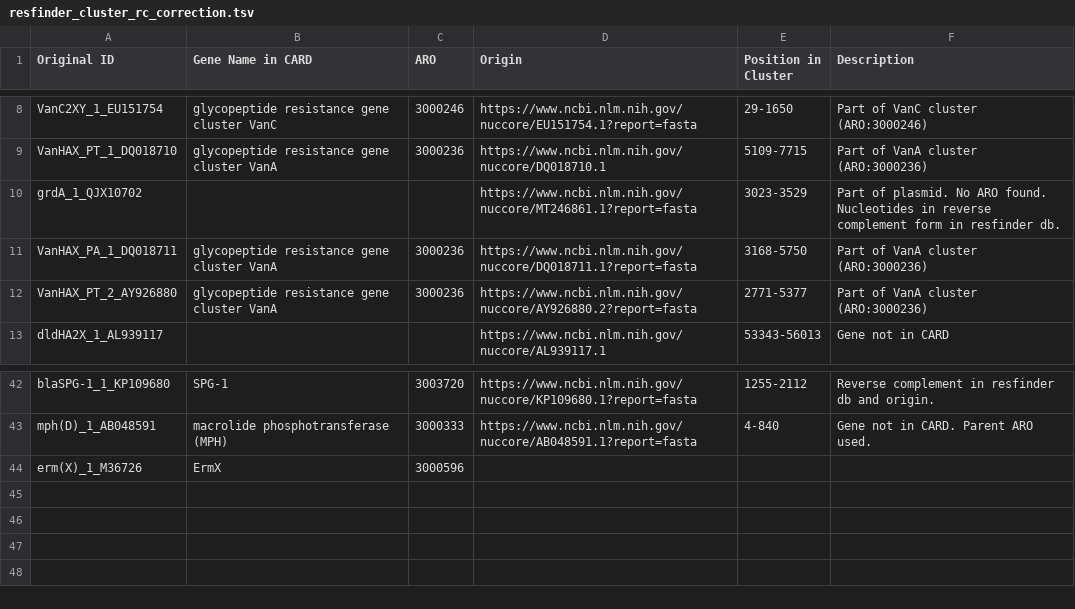
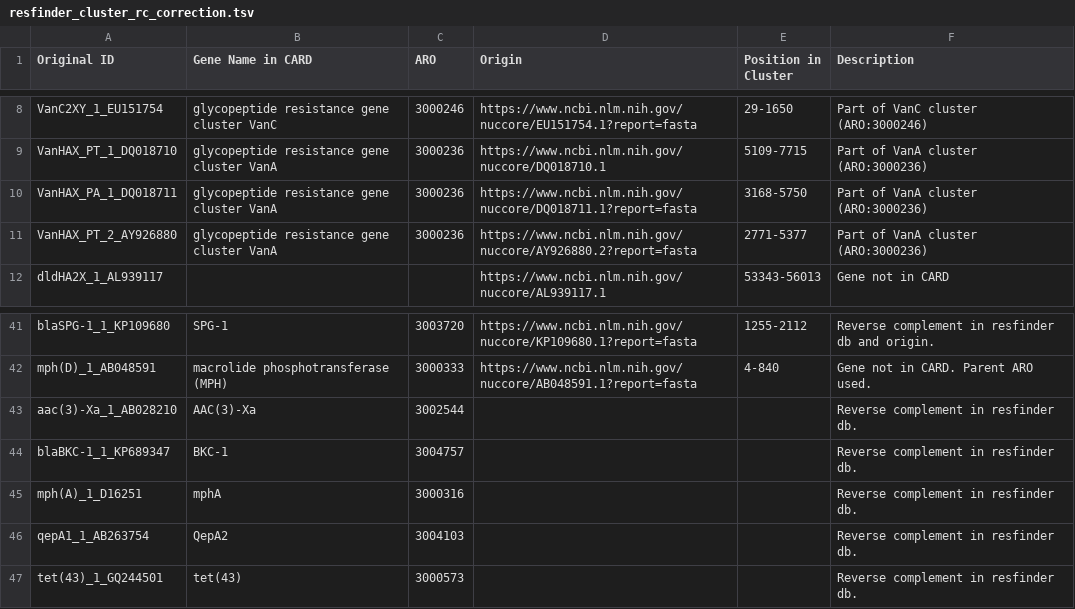
Before and after one commit to BigDataBiology/argNorm, a TSV file: argnorm/data/cluster_rc_correction/resfinder_cluster_rc_correction.tsv, drawn as a sheet; only a part is shown, gaps mark what is left out; removed rows and columns are numbered as before the commit, all else as after; the diff names each change by its address in the sheet, - before the commit and + after, or states it on an @@ line.

Commit message:
ENH: Use amino acid version of resfinder database
- Resfinder is comprised of coding sequences. The data wasn't being handled properly before as contig mode was used when passing coding sequences to RGI. Now, the amino acid versions of Resfinder is used with protein mode when running the database in RGI.
- Resfinder AA file is generated using biopython from nucleotide file (AA file not found online).
- 9 RC genes were found (previously 4 were found). All were manually curated as RC versions couldn't be translated properly into AA sequences.
- Documentation updated in changelog to reflect AA version being used for Resfinder and gene cluster handling

```diff
--- a/argnorm/data/cluster_rc_correction/resfinder_cluster_rc_correction.tsv
+++ b/argnorm/data/cluster_rc_correction/resfinder_cluster_rc_correction.tsv
-row 10: grdA_1_QJX10702 |  |  | https://www.ncbi.nlm.nih.gov/nuccore/MT246861.1?report=fasta | 3023-3529 | Part of plasmid. No ARO found. Nucleotides in reverse complement form in resfinder db.
-row 44: erm(X)_1_M36726 | ErmX | 3000596
+row 43: aac(3)-Xa_1_AB028210 | AAC(3)-Xa | 3002544 |  |  | Reverse complement in resfinder db.
+row 44: blaBKC-1_1_KP689347 | BKC-1 | 3004757 |  |  | Reverse complement in resfinder db.
+row 45: mph(A)_1_D16251 | mphA | 3000316 |  |  | Reverse complement in resfinder db.
+row 46: qepA1_1_AB263754 | QepA2 | 3004103 |  |  | Reverse complement in resfinder db.
+row 47: tet(43)_1_GQ244501 | tet(43) | 3000573 |  |  | Reverse complement in resfinder db.
```
Also changed, not shown: outputs/hamronized/abricate.resfinder.tsv, 5 other files.
